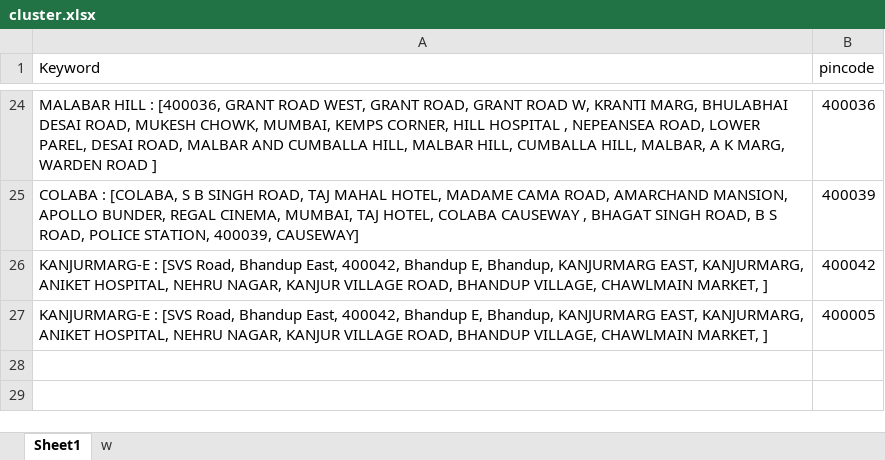
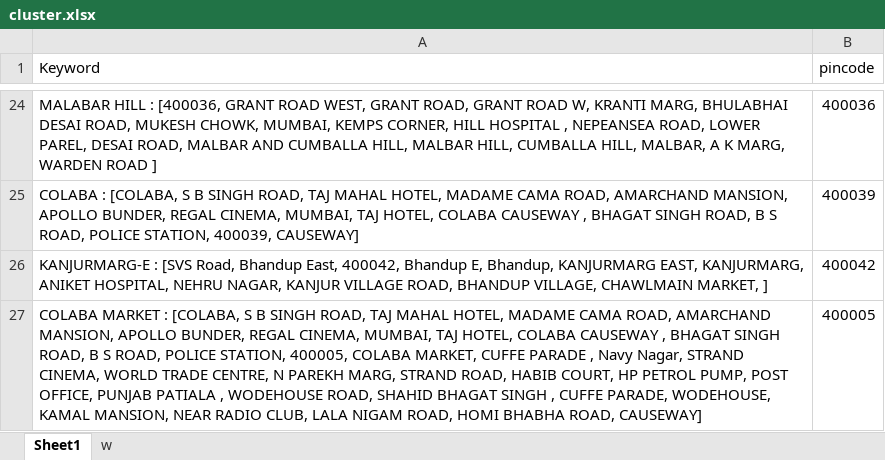
Before and after one commit to Data-Dev20/address-matching, an Excel workbook: add/cluster.xlsx, sheet Sheet1, drawn as a sheet; only a part is shown, gaps mark what is left out; values as stored, in another font and other column widths than the file's, no borders; the diff names each change by its address in the sheet, - before the commit and + after, or states it on an @@ line.

Commit message:
COMMIT

```diff
--- a/add/cluster.xlsx (sheet Sheet1)
+++ b/add/cluster.xlsx (sheet Sheet1)
-A27 (Keyword): KANJURMARG-E : [SVS Road, Bhandup East, 400042, Bhandup E, Bhandup, KANJURMARG EAST, KANJURMARG, ANIKET HOSPITAL, NEHRU NAGAR, KANJUR VILLAGE ROAD, BHANDUP VILLAGE, CHAWLMAIN MARKET, ]
+A27 (Keyword): COLABA MARKET : [COLABA, S B SINGH ROAD, TAJ MAHAL HOTEL, MADAME CAMA ROAD, AMARCHAND MANSION, APOLLO BUNDER, REGAL CINEMA, MUMBAI, TAJ HOTEL, COLABA CAUSEWAY , BHAGAT SINGH ROAD, B S ROAD, POLICE STATION, 400005, COLABA MARKET, CUFFE PARADE , Navy Nagar, STRAND CINEMA, WORLD TRADE CENTRE, N PAREKH MARG, STRAND ROAD, HABIB COURT, HP PETROL PUMP, POST OFFICE, PUNJAB PATIALA , WODEHOUSE ROAD, SHAHID BHAGAT SINGH , CUFFE PARADE, WODEHOUSE, KAMAL MANSION, NEAR RADIO CLUB, LALA NIGAM ROAD, HOMI BHABHA ROAD, CAUSEWAY]
```
